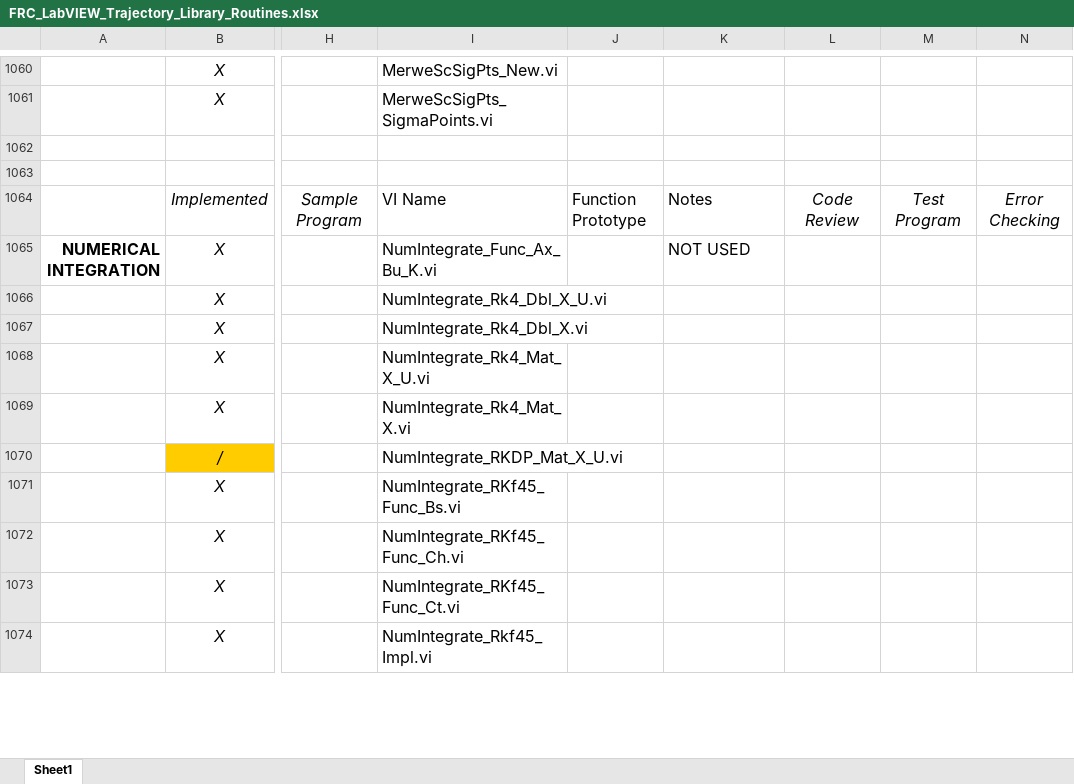
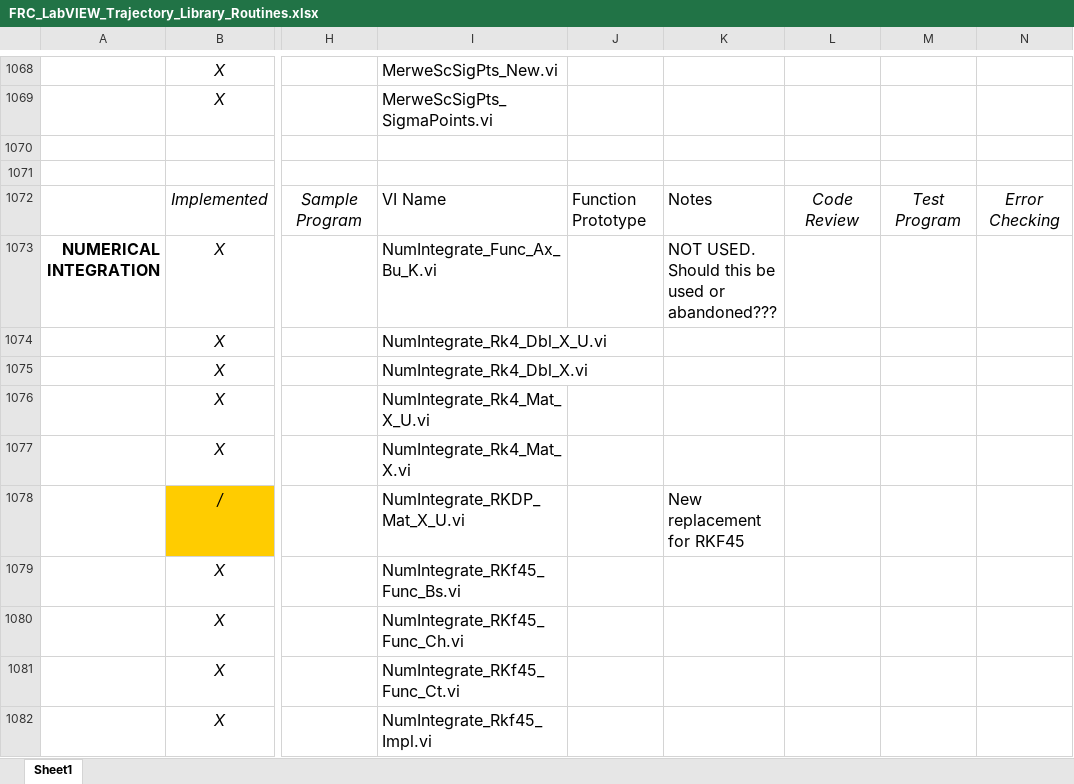
Before and after one commit to jsimpso81/WPIlibMathLabVIEW, an Excel workbook: FRC_LV_Trajectory_Library/FRC_LabVIEW_Trajectory_Library_Routines.xlsx, sheet Sheet1, drawn as a sheet; only a part is shown, gaps mark what is left out; values as stored, in another font and other column widths than the file's, no borders; addresses are those after the commit; the diff covers the shown part only; the diff names each change by its address in the sheet, - before the commit and + after, or states it on an @@ line.

```diff
--- a/FRC_LV_Trajectory_Library/FRC_LabVIEW_Trajectory_Library_Routines.xlsx (sheet Sheet1)
+++ b/FRC_LV_Trajectory_Library/FRC_LabVIEW_Trajectory_Library_Routines.xlsx (sheet Sheet1)
-K1073: NOT USED
+K1073: NOT USED. Should this be used or abandoned???
-K1078: (empty)
+K1078: New replacement for RKF45
```
Also changed, not shown: 13 added rows and 9 edited cells elsewhere in this sheet, formulas that keep their value, 21 other files.
